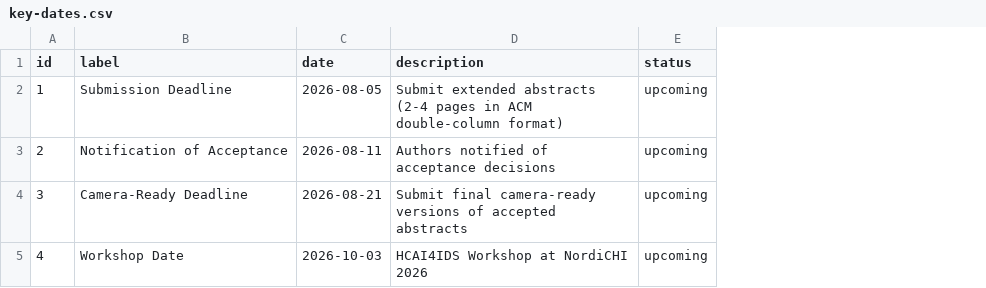
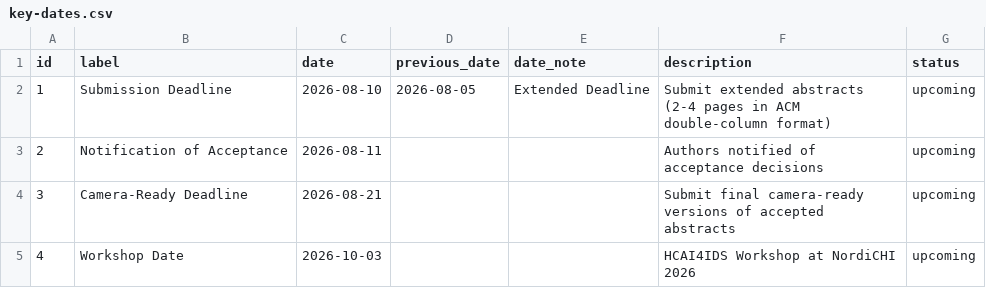
Before and after one commit to hcai4ids/hcai4ids-workshop, a CSV file: data/key-dates.csv, drawn as a sheet; the diff names each change by its address in the sheet, - before the commit and + after, or states it on an @@ line.

Commit message:
modified:   data/key-dates.csv 	modified:   scripts/generate.py 	modified:   scripts/load-content.js 	modified:   styles/main.css

```diff
--- a/data/key-dates.csv
+++ b/data/key-dates.csv
+column D (previous_date), row 2: 2026-08-05
+column E (date_note), row 2: Extended Deadline
-C2 (date): 2026-08-05
+C2 (date): 2026-08-10
```
Also changed, not shown: 3 other files.
